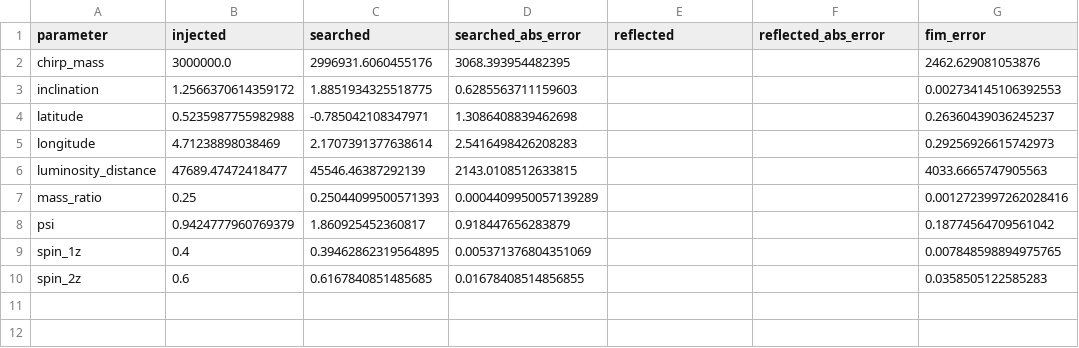
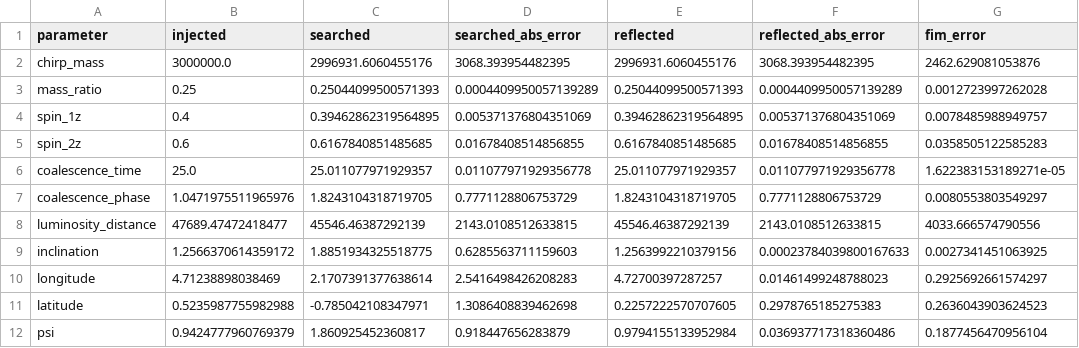
Before and after one commit to leichang131-debug/task5-lisa-taiji, a CSV file: results/task5_subtask2/baseline_example4_gpu_search_vs_injection.csv, drawn as a sheet.

Commit message:
Fix subtask2 reflected search diagnostics

```diff
--- a/results/task5_subtask2/baseline_example4_gpu_search_vs_injection.csv
+++ b/results/task5_subtask2/baseline_example4_gpu_search_vs_injection.csv
@@ -1,10 +1,12 @@
 parameter,injected,searched,searched_abs_error,reflected,reflected_abs_error,fim_error
-chirp_mass,3000000.0,2996931.6060455176,3068.393954482395,,,2462.629081053876
-inclination,1.2566370614359172,1.8851934325518775,0.6285563711159603,,,0.002734145106392553
-latitude,0.5235987755982988,-0.785042108347971,1.3086408839462698,,,0.26360439036245237
-longitude,4.71238898038469,2.1707391377638614,2.5416498426208283,,,0.29256926615742973
-luminosity_distance,47689.47472418477,45546.46387292139,2143.0108512633815,,,4033.6665747905563
-mass_ratio,0.25,0.25044099500571393,0.0004409950057139289,,,0.0012723997262028416
-psi,0.9424777960769379,1.860925452360817,0.918447656283879,,,0.18774564709561042
-spin_1z,0.4,0.39462862319564895,0.005371376804351069,,,0.007848598894975765
-spin_2z,0.6,0.6167840851485685,0.01678408514856855,,,0.0358505122585283
+chirp_mass,3000000.0,2996931.6060455176,3068.393954482395,2996931.6060455176,3068.393954482395,2462.629081053876
+mass_ratio,0.25,0.25044099500571393,0.0004409950057139289,0.25044099500571393,0.0004409950057139289,0.0012723997262028
+spin_1z,0.4,0.39462862319564895,0.005371376804351069,0.39462862319564895,0.005371376804351069,0.0078485988949757
+spin_2z,0.6,0.6167840851485685,0.01678408514856855,0.6167840851485685,0.01678408514856855,0.0358505122585283
+coalescence_time,25.0,25.011077971929357,0.011077971929356778,25.011077971929357,0.011077971929356778,1.622383153189271e-05
+coalescence_phase,1.0471975511965976,1.8243104318719705,0.7771128806753729,1.8243104318719705,0.7771128806753729,0.0080553803549297
+luminosity_distance,47689.47472418477,45546.46387292139,2143.0108512633815,45546.46387292139,2143.0108512633815,4033.666574790556
+inclination,1.2566370614359172,1.8851934325518775,0.6285563711159603,1.2563992210379156,0.00023784039800167633,0.0027341451063925
+longitude,4.71238898038469,2.1707391377638614,2.5416498426208283,4.72700397287257,0.01461499248788023,0.2925692661574297
+latitude,0.5235987755982988,-0.785042108347971,1.3086408839462698,0.2257222570707605,0.2978765185275383,0.2636043903624523
+psi,0.9424777960769379,1.860925452360817,0.918447656283879,0.9794155133952984,0.036937717318360486,0.1877456470956104
```
Also changed, not shown: results/task5_subtask2/task_five_day_gpu_search_vs_injection.csv, 8 other files.
